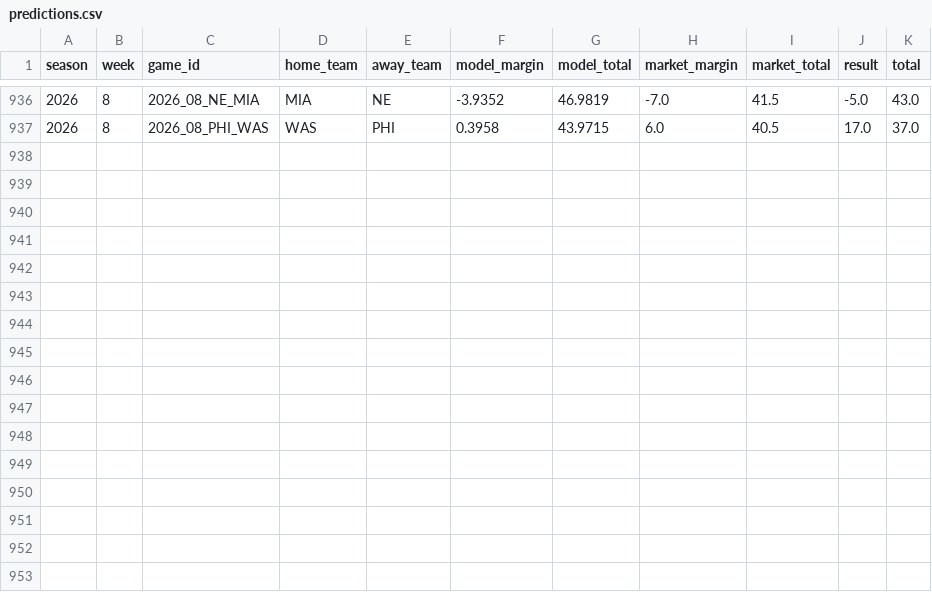
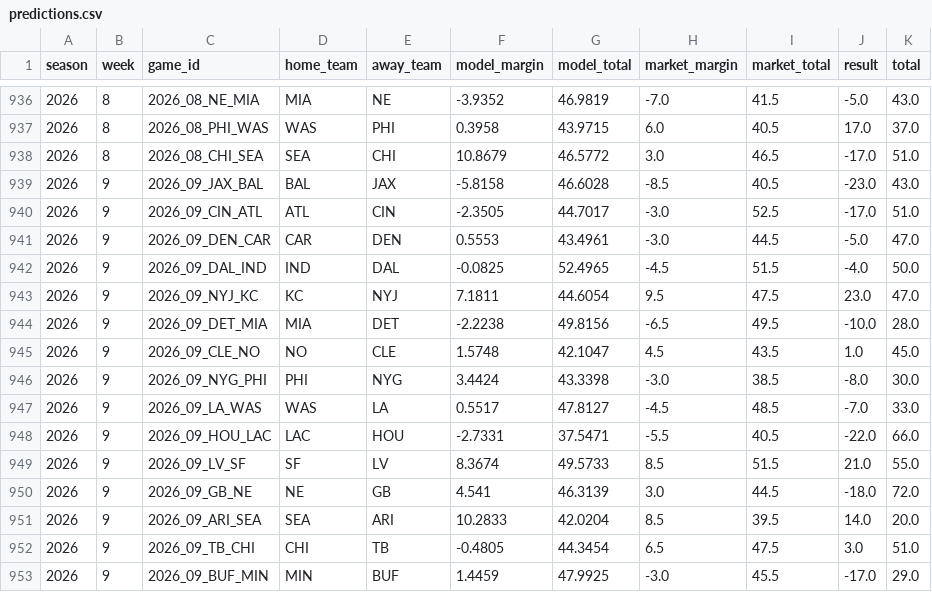
Before and after one commit to karagemop466-tech/Korea2, a CSV file: data/derived/predictions.csv, drawn as a sheet; only a part is shown, gaps mark what is left out; the diff names each change by its address in the sheet, - before the commit and + after, or states it on an @@ line.

Commit message:
Automated refresh (pull request not opened: see ci/publish-error.txt)
gh pr create did not open a pull request for run 43227107212; its exact message is kept in ci/publish-error.txt on this branch. Every fail-closed data check ran on the runner before this commit.

```diff
--- a/data/derived/predictions.csv
+++ b/data/derived/predictions.csv
+row 938: 2026 | 8 | 2026_08_CHI_SEA | SEA | CHI | 10.8679 | 46.5772 | 3.0 | 46.5 | -17.0 | 51.0
+row 939: 2026 | 9 | 2026_09_JAX_BAL | BAL | JAX | -5.8158 | 46.6028 | -8.5 | 40.5 | -23.0 | 43.0
+row 940: 2026 | 9 | 2026_09_CIN_ATL | ATL | CIN | -2.3505 | 44.7017 | -3.0 | 52.5 | -17.0 | 51.0
+row 941: 2026 | 9 | 2026_09_DEN_CAR | CAR | DEN | 0.5553 | 43.4961 | -3.0 | 44.5 | -5.0 | 47.0
+row 942: 2026 | 9 | 2026_09_DAL_IND | IND | DAL | -0.0825 | 52.4965 | -4.5 | 51.5 | -4.0 | 50.0
+row 943: 2026 | 9 | 2026_09_NYJ_KC | KC | NYJ | 7.1811 | 44.6054 | 9.5 | 47.5 | 23.0 | 47.0
+row 944: 2026 | 9 | 2026_09_DET_MIA | MIA | DET | -2.2238 | 49.8156 | -6.5 | 49.5 | -10.0 | 28.0
+row 945: 2026 | 9 | 2026_09_CLE_NO | NO | CLE | 1.5748 | 42.1047 | 4.5 | 43.5 | 1.0 | 45.0
+row 946: 2026 | 9 | 2026_09_NYG_PHI | PHI | NYG | 3.4424 | 43.3398 | -3.0 | 38.5 | -8.0 | 30.0
+row 947: 2026 | 9 | 2026_09_LA_WAS | WAS | LA | 0.5517 | 47.8127 | -4.5 | 48.5 | -7.0 | 33.0
+row 948: 2026 | 9 | 2026_09_HOU_LAC | LAC | HOU | -2.7331 | 37.5471 | -5.5 | 40.5 | -22.0 | 66.0
+row 949: 2026 | 9 | 2026_09_LV_SF | SF | LV | 8.3674 | 49.5733 | 8.5 | 51.5 | 21.0 | 55.0
+row 950: 2026 | 9 | 2026_09_GB_NE | NE | GB | 4.541 | 46.3139 | 3.0 | 44.5 | -18.0 | 72.0
+row 951: 2026 | 9 | 2026_09_ARI_SEA | SEA | ARI | 10.2833 | 42.0204 | 8.5 | 39.5 | 14.0 | 20.0
+row 952: 2026 | 9 | 2026_09_TB_CHI | CHI | TB | -0.4805 | 44.3454 | 6.5 | 47.5 | 3.0 | 51.0
+row 953: 2026 | 9 | 2026_09_BUF_MIN | MIN | BUF | 1.4459 | 47.9925 | -3.0 | 45.5 | -17.0 | 29.0
```
Also changed, not shown: 26 other files.
